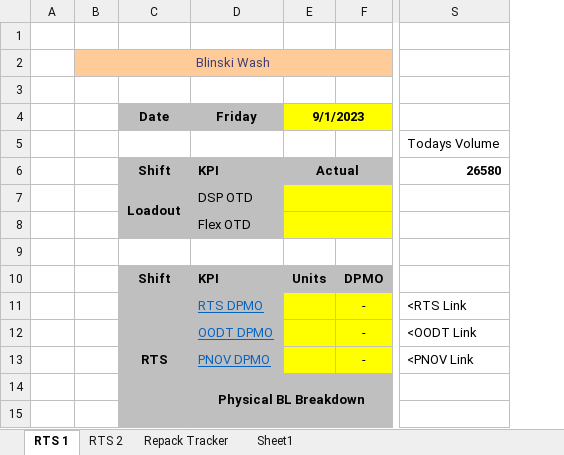
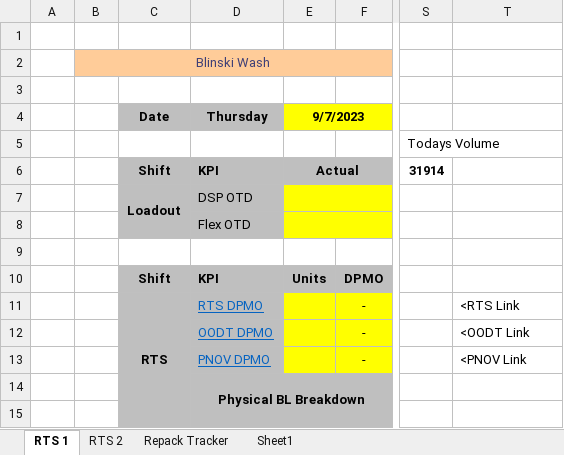
Before and after one commit to garbosz/RTS-Wash-Tools, an Excel workbook: Bilinski Wash V1.1.xlsm, sheet RTS 1, drawn as a sheet; only a part is shown, gaps mark what is left out; values as stored, in another font and other column widths than the file's, no borders; charts and pictures and conditional formats not drawn; addresses are those after the commit; the diff names each change by its address in the sheet, - before the commit and + after, or states it on an @@ line.

Commit message:
Update Bilinski Wash V1.1.xlsm
scrubbed data

```diff
--- a/Bilinski Wash V1.1.xlsm (sheet RTS 1)
+++ b/Bilinski Wash V1.1.xlsm (sheet RTS 1)
+column S, rows 5-6: Todays Volume | 31914
-D4: Friday
+D4: Thursday
-E4: 9/1/2023
+E4: 9/7/2023
-T5: Todays Volume
+T5: (empty)
-T6: 26580
+T6: (empty)
```
Also changed, not shown: formulas that keep their value.
